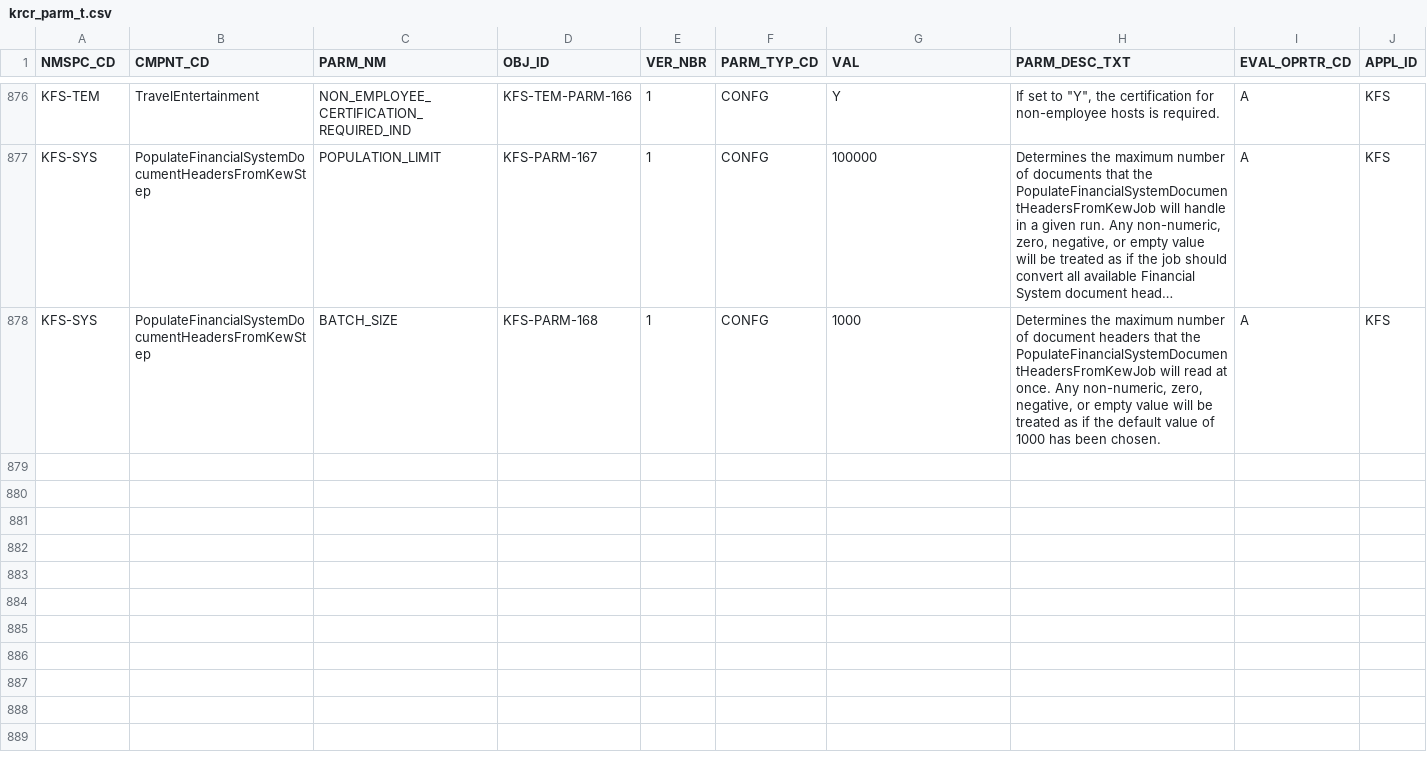
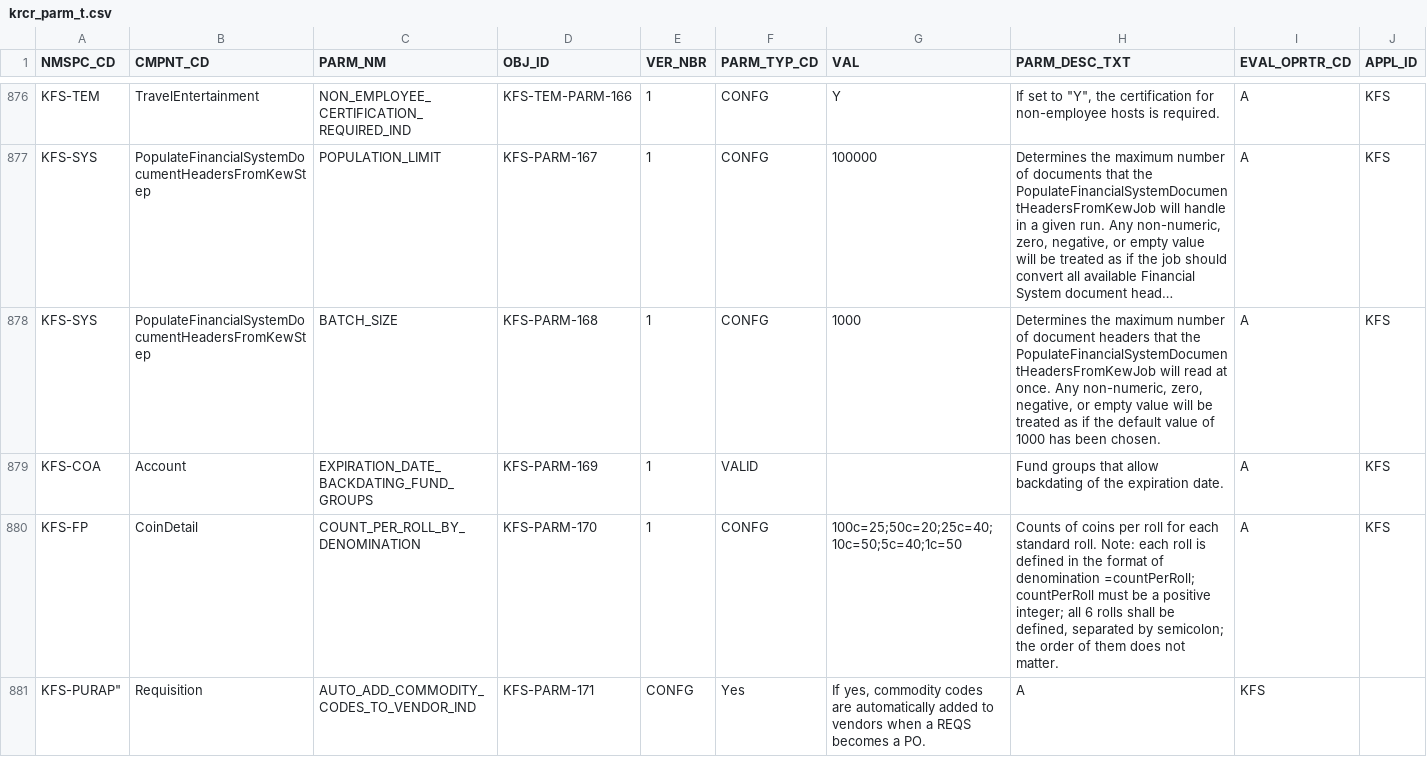
Before and after one commit to ua-eas/katt-kfs-release-5-3-old, a CSV file: work/db/rice-data/bootstrap/krcr_parm_t.csv, drawn as a sheet; only a part is shown, gaps mark what is left out; long unchanged cells end in …; the diff names each change by its address in the sheet, - before the commit and + after, or states it on an @@ line.

```diff
--- a/work/db/rice-data/bootstrap/krcr_parm_t.csv
+++ b/work/db/rice-data/bootstrap/krcr_parm_t.csv
+row 879: KFS-COA | Account | EXPIRATION_DATE_BACKDATING_FUND_GROUPS | KFS-PARM-169 | 1 | VALID |  | Fund groups that allow backdating of the expiration date. | A | KFS
+row 880: KFS-FP | CoinDetail | COUNT_PER_ROLL_BY_DENOMINATION | KFS-PARM-170 | 1 | CONFG | 100c=25;50c=20;25c=40;10c=50;5c=40;1c=50 | Counts of coins per roll for each standard roll. Note: each roll is defined in the format of denomination =countPerRoll; countPerRoll must be a positive integer; all 6 rolls shall be defined, separated by semicolon; the order of them does not matter. | A | KFS
+row 881: KFS-PURAP" | Requisition | AUTO_ADD_COMMODITY_CODES_TO_VENDOR_IND | KFS-PARM-171 | CONFG | Yes | If yes, commodity codes are automatically added to vendors when a REQS becomes a PO. | A | KFS
```
Also changed, not shown: 1 other file.
